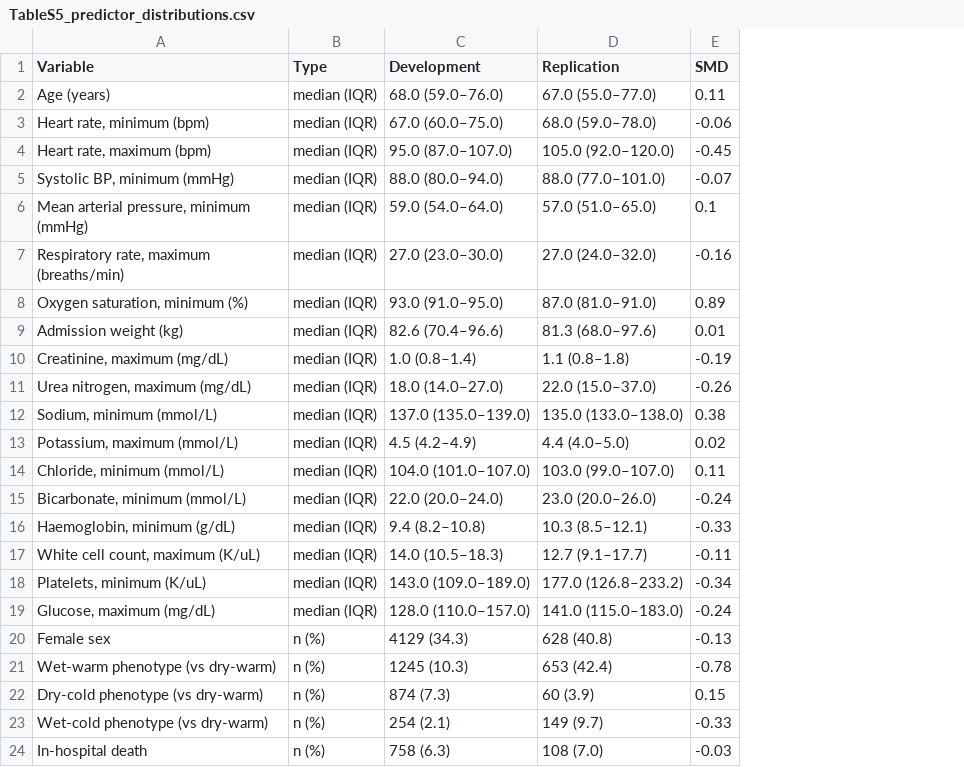
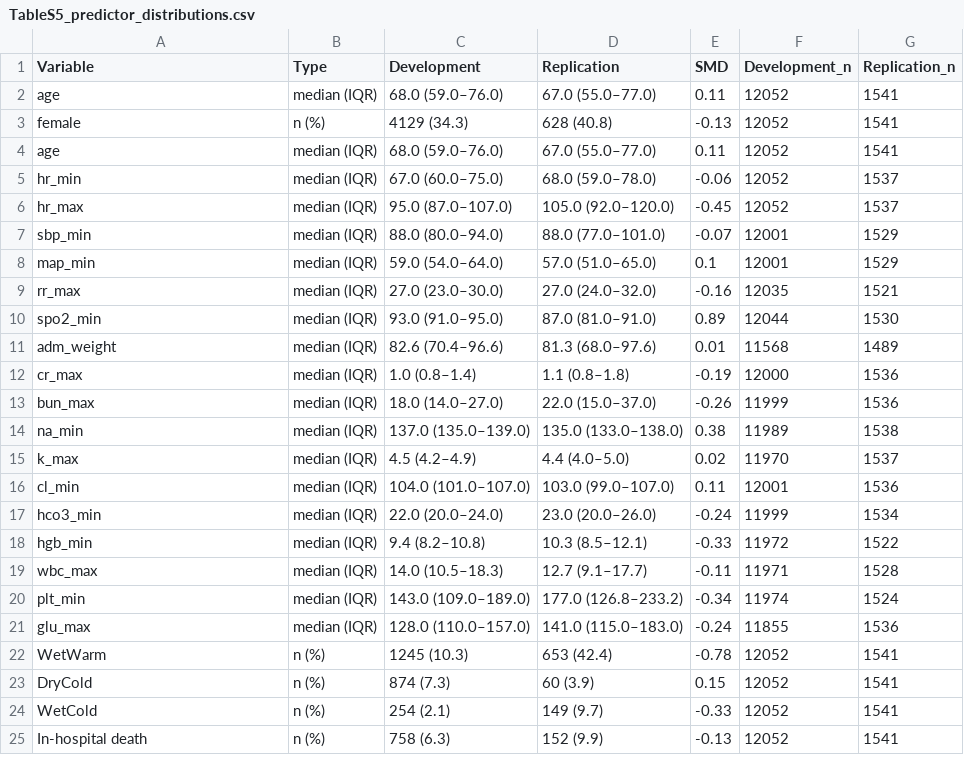
Before and after one commit to qingcaimiao/CICU-congestion-perfusion, a CSV file: results/TableS5_predictor_distributions.csv, drawn as a sheet; removed rows and columns are numbered as before the commit, all else as after; the diff names each change by its address in the sheet, - before the commit and + after, or states it on an @@ line.

Commit message:
Re-sync aggregate results with the corrected eICU outcome and close archive gaps
Every aggregate output was regenerated after the replication-cohort outcome was switched from unit-level to hospital-level death, but the repository copy predated that change. This commit brings the archive into agreement with the manuscript.

- refresh 13 eICU-side result files (perfusion contrast, quadrant counts, calibration, axis contribution, sensitivity) and add the robustness and per-centre outputs

- Table S8 panel B regenerated from the corrected fits (AUROC 0.834; perfusion +0.0128; congestion +0.0012 with a confidence interval crossing zero) and the congestion counts now use hospital-level deaths

- cp_eicu_final.json now reports the parameter count (22 excluding the intercept) and the matching events-per-variable ratio of 6.9 instead of the earlier 18-variable value

- README headline table and the variable dictionary updated (analysis-set deaths 156; phenotype range 4.53-34.87%; axis contributions; temperature sensitivity AUROC)

- internal review-check artefacts removed from the public archive

```diff
--- a/results/TableS5_predictor_distributions.csv
+++ b/results/TableS5_predictor_distributions.csv
+column F (Development_n), row 2: 12052; rows 5-25: 12052 | 12052 | 12001 | 12001 | 12035 | 12044 | 11568 | 12000 | 11999 | 11989 | 11970 | 12001 | 11999 | 11972 | 11971 | 11974 | 11855 | 12052 | 12052 | 12052 | 12052
+column G (Replication_n), row 2: 1541; rows 5-25: 1537 | 1537 | 1529 | 1529 | 1521 | 1530 | 1489 | 1536 | 1536 | 1538 | 1537 | 1536 | 1534 | 1522 | 1528 | 1524 | 1536 | 1541 | 1541 | 1541 | 1541
-A2 (Variable): Age (years)
+A2 (Variable): age
+row 3: female | n (%) | 4129 (34.3) | 628 (40.8) | -0.13 | 12052 | 1541
+row 4: age | median (IQR) | 68.0 (59.0–76.0) | 67.0 (55.0–77.0) | 0.11 | 12052 | 1541
-A5 (Variable): Heart rate, minimum (bpm)
+A5 (Variable): hr_min
-A6 (Variable): Heart rate, maximum (bpm)
+A6 (Variable): hr_max
-A7 (Variable): Systolic BP, minimum (mmHg)
+A7 (Variable): sbp_min
-A8 (Variable): Mean arterial pressure, minimum (mmHg)
+A8 (Variable): map_min
-A9 (Variable): Respiratory rate, maximum (breaths/min)
+A9 (Variable): rr_max
-A10 (Variable): Oxygen saturation, minimum (%)
+A10 (Variable): spo2_min
-A11 (Variable): Admission weight (kg)
+A11 (Variable): adm_weight
-A12 (Variable): Creatinine, maximum (mg/dL)
+A12 (Variable): cr_max
-A13 (Variable): Urea nitrogen, maximum (mg/dL)
+A13 (Variable): bun_max
-A14 (Variable): Sodium, minimum (mmol/L)
+A14 (Variable): na_min
-A15 (Variable): Potassium, maximum (mmol/L)
+A15 (Variable): k_max
-A16 (Variable): Chloride, minimum (mmol/L)
+A16 (Variable): cl_min
-A17 (Variable): Bicarbonate, minimum (mmol/L)
+A17 (Variable): hco3_min
-A18 (Variable): Haemoglobin, minimum (g/dL)
+A18 (Variable): hgb_min
-A19 (Variable): White cell count, maximum (K/uL)
+A19 (Variable): wbc_max
-A20 (Variable): Platelets, minimum (K/uL)
+A20 (Variable): plt_min
-A21 (Variable): Glucose, maximum (mg/dL)
+A21 (Variable): glu_max
-row 20: Female sex | n (%) | 4129 (34.3) | 628 (40.8) | -0.13
-A22 (Variable): Wet-warm phenotype (vs dry-warm)
+A22 (Variable): WetWarm
-A23 (Variable): Dry-cold phenotype (vs dry-warm)
+A23 (Variable): DryCold
-A24 (Variable): Wet-cold phenotype (vs dry-warm)
+A24 (Variable): WetCold
-D25 (Replication): 108 (7.0)
+D25 (Replication): 152 (9.9)
-E25 (SMD): -0.03
+E25 (SMD): -0.13
```
Also changed, not shown: results/T_eicu_congestion_definitions.csv, results/T_eicu_congestion_definitions_full.csv, 23 other files.
